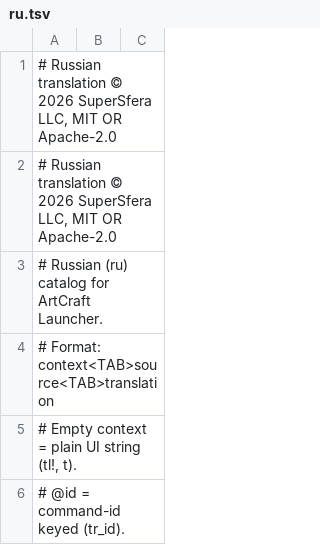
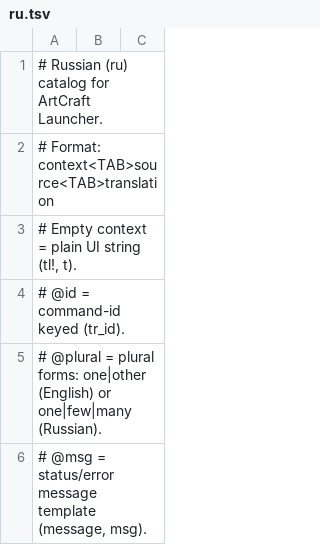
Before and after one commit to storytold/craft-launcher, a TSV file: crates/ui-egui/src/i18n/ru.tsv, drawn as a sheet; only a part is shown; the shorter side is filled out with more unchanged rows.

Commit message:
ru: remove the per-file translation notices
The translation is under the repository's licence, and authorship is in git history.

```diff
--- a/crates/ui-egui/src/i18n/ru.tsv
+++ b/crates/ui-egui/src/i18n/ru.tsv
@@ -1,3 +1 @@
-# Russian translation © 2026 SuperSfera LLC, MIT OR Apache-2.0
-# Russian translation © 2026 SuperSfera LLC, MIT OR Apache-2.0
 # Russian (ru) catalog for ArtCraft Launcher.
```
Also changed, not shown: 1 other file.
